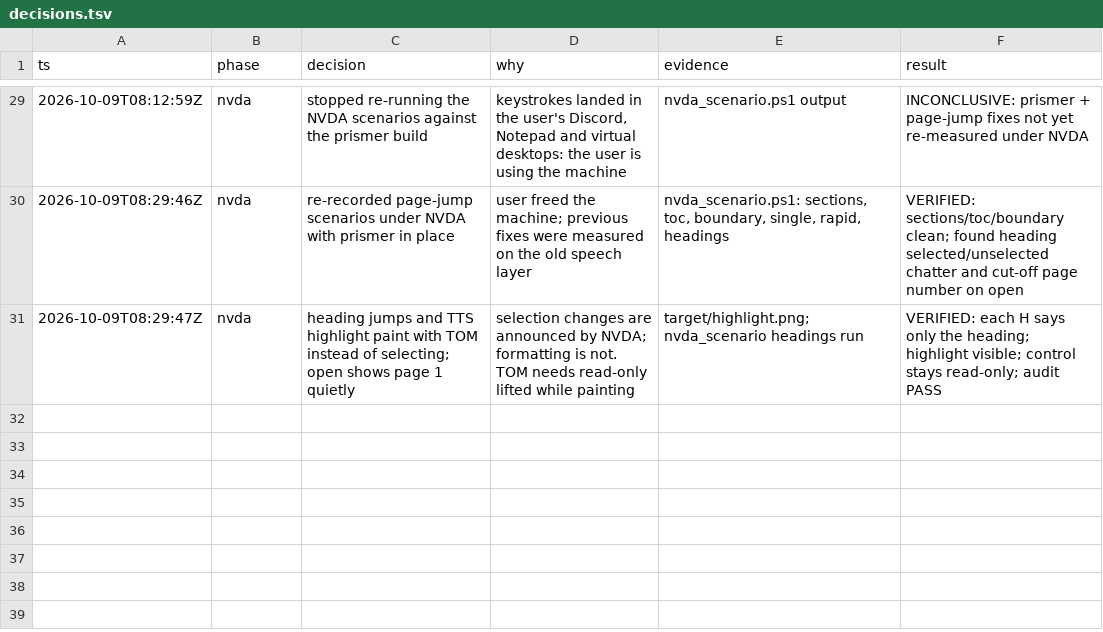
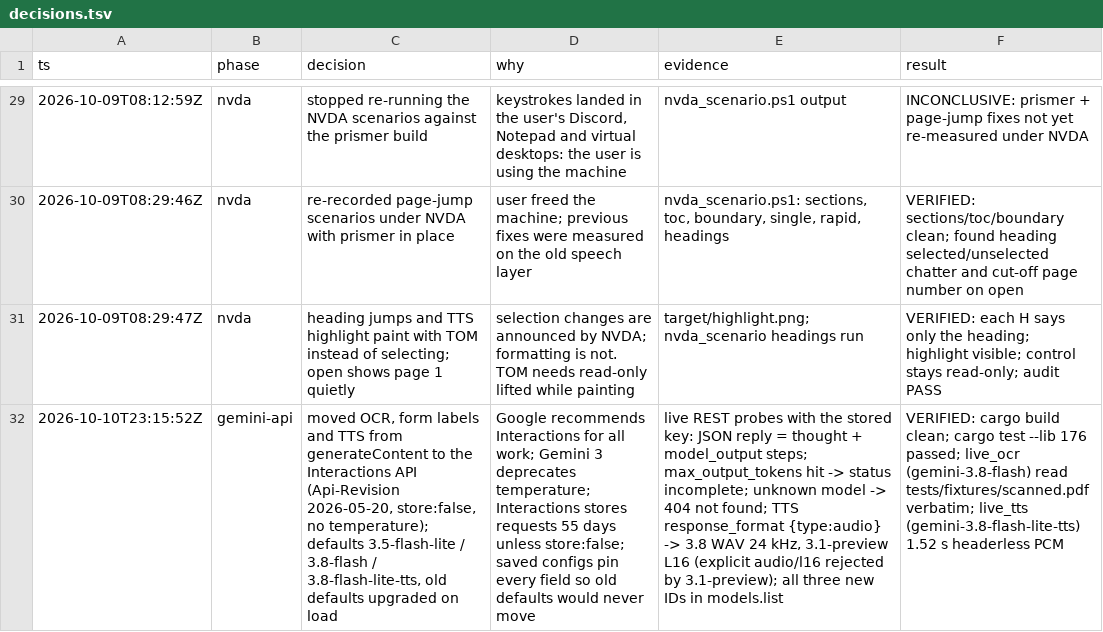
Before and after one commit to R-Alfehaida/InTome, a TSV file: docs/decisions.tsv, drawn as a sheet; only a part is shown, gaps mark what is left out; the diff names each change by its address in the sheet, - before the commit and + after, or states it on an @@ line.

Commit message:
Move Gemini calls to the new interactions API.

```diff
--- a/docs/decisions.tsv
+++ b/docs/decisions.tsv
+row 32: 2026-10-10T23:15:52Z | gemini-api | moved OCR, form labels and TTS from generateContent to the Interactions API (Api-Revision 2026-05-20, store:false, no temperature); defaults 3.5-flash-lite / 3.8-flash / 3.8-flash-lite-tts, old defaults upgraded on load | Google recommends Interactions for all work; Gemini 3 deprecates temperature; Interactions stores requests 55 days unless store:false; saved configs pin every field so old defaults would never move | live REST probes with the stored key: JSON reply = thought + model_output steps; max_output_tokens hit -> status incomplete; unknown model -> 404 not found; TTS response_format {type:audio} -> 3.8 WAV 24 kHz, 3.1-preview L16 (explicit audio/l16 rejected by 3.1-preview); all three new IDs in models.list | VERIFIED: cargo build clean; cargo test --lib 176 passed; live_ocr (gemini-3.8-flash) read tests/fixtures/scanned.pdf verbatim; live_tts (gemini-3.8-flash-lite-tts) 1.52 s headerless PCM
```
Also changed, not shown: 5 other files.
